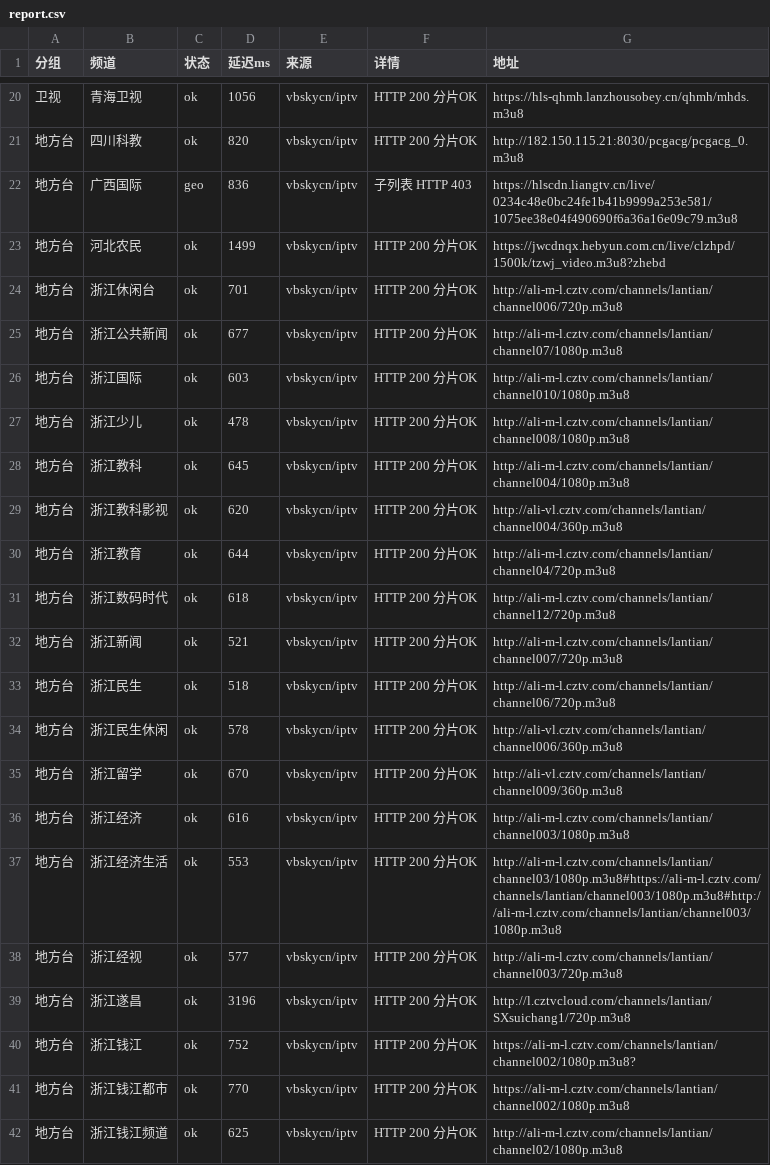
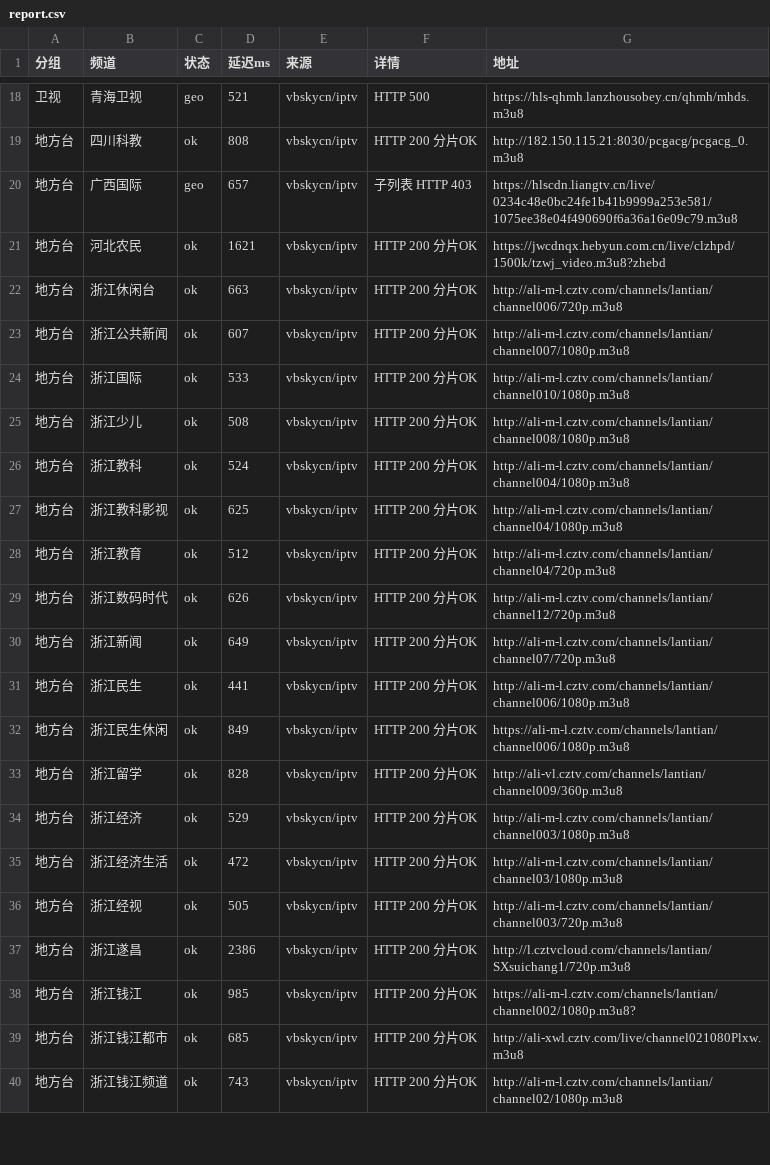
Before and after one commit to coollightxp/live-tv, a CSV file: report.csv, drawn as a sheet; only a part is shown, gaps mark what is left out; the diff covers the shown part only.

```diff
--- a/report.csv
+++ b/report.csv
@@ -20,23 +18,23 @@
-卫视,青海卫视,ok,1056,vbskycn/iptv,HTTP 200 分片OK,https://hls-qhmh.lanzhousobey.cn/qhmh/mhds.m3u8
-地方台,四川科教,ok,820,vbskycn/iptv,HTTP 200 分片OK,http://182.150.115.21:8030/pcgacg/pcgacg_0.m3u8
-地方台,广西国际,geo,836,vbskycn/iptv,子列表 HTTP 403,https://hlscdn.liangtv.cn/live/0234c48e0bc24fe1b41b9999a253e581/1075ee38e04f490690f6a36a16e09c79.m3u8
-地方台,河北农民,ok,1499,vbskycn/iptv,HTTP 200 分片OK,https://jwcdnqx.hebyun.com.cn/live/clzhpd/1500k/tzwj_video.m3u8?zhebd
-地方台,浙江休闲台,ok,701,vbskycn/iptv,HTTP 200 分片OK,http://ali-m-l.cztv.com/channels/lantian/channel006/720p.m3u8
-地方台,浙江公共新闻,ok,677,vbskycn/iptv,HTTP 200 分片OK,http://ali-m-l.cztv.com/channels/lantian/channel07/1080p.m3u8
-地方台,浙江国际,ok,603,vbskycn/iptv,HTTP 200 分片OK,http://ali-m-l.cztv.com/channels/lantian/channel010/1080p.m3u8
-地方台,浙江少儿,ok,478,vbskycn/iptv,HTTP 200 分片OK,http://ali-m-l.cztv.com/channels/lantian/channel008/1080p.m3u8
-地方台,浙江教科,ok,645,vbskycn/iptv,HTTP 200 分片OK,http://ali-m-l.cztv.com/channels/lantian/channel004/1080p.m3u8
-地方台,浙江教科影视,ok,620,vbskycn/iptv,HTTP 200 分片OK,http://ali-vl.cztv.com/channels/lantian/channel004/360p.m3u8
-地方台,浙江教育,ok,644,vbskycn/iptv,HTTP 200 分片OK,http://ali-m-l.cztv.com/channels/lantian/channel04/720p.m3u8
-地方台,浙江数码时代,ok,618,vbskycn/iptv,HTTP 200 分片OK,http://ali-m-l.cztv.com/channels/lantian/channel12/720p.m3u8
-地方台,浙江新闻,ok,521,vbskycn/iptv,HTTP 200 分片OK,http://ali-m-l.cztv.com/channels/lantian/channel007/720p.m3u8
-地方台,浙江民生,ok,518,vbskycn/iptv,HTTP 200 分片OK,http://ali-m-l.cztv.com/channels/lantian/channel06/720p.m3u8
-地方台,浙江民生休闲,ok,578,vbskycn/iptv,HTTP 200 分片OK,http://ali-vl.cztv.com/channels/lantian/channel006/360p.m3u8
-地方台,浙江留学,ok,670,vbskycn/iptv,HTTP 200 分片OK,http://ali-vl.cztv.com/channels/lantian/channel009/360p.m3u8
-地方台,浙江经济,ok,616,vbskycn/iptv,HTTP 200 分片OK,http://ali-m-l.cztv.com/channels/lantian/channel003/1080p.m3u8
-地方台,浙江经济生活,ok,553,vbskycn/iptv,HTTP 200 分片OK,http://ali-m-l.cztv.com/channels/lantian/channel03/1080p.m3u8#https://ali-m-l.cztv.com/channels/lantian/channel003/1080p.m3u8#http://ali-m-l.cztv.com/channels/lantian/channel003/1080p.m3u8
-地方台,浙江经视,ok,577,vbskycn/iptv,HTTP 200 分片OK,http://ali-m-l.cztv.com/channels/lantian/channel003/720p.m3u8
-地方台,浙江遂昌,ok,3196,vbskycn/iptv,HTTP 200 分片OK,http://l.cztvcloud.com/channels/lantian/SXsuichang1/720p.m3u8
-地方台,浙江钱江,ok,752,vbskycn/iptv,HTTP 200 分片OK,https://ali-m-l.cztv.com/channels/lantian/channel002/1080p.m3u8?
-地方台,浙江钱江都市,ok,770,vbskycn/iptv,HTTP 200 分片OK,https://ali-m-l.cztv.com/channels/lantian/channel002/1080p.m3u8
-地方台,浙江钱江频道,ok,625,vbskycn/iptv,HTTP 200 分片OK,http://ali-m-l.cztv.com/channels/lantian/channel02/1080p.m3u8
+卫视,青海卫视,geo,521,vbskycn/iptv,HTTP 500,https://hls-qhmh.lanzhousobey.cn/qhmh/mhds.m3u8
+地方台,四川科教,ok,808,vbskycn/iptv,HTTP 200 分片OK,http://182.150.115.21:8030/pcgacg/pcgacg_0.m3u8
+地方台,广西国际,geo,657,vbskycn/iptv,子列表 HTTP 403,https://hlscdn.liangtv.cn/live/0234c48e0bc24fe1b41b9999a253e581/1075ee38e04f490690f6a36a16e09c79.m3u8
+地方台,河北农民,ok,1621,vbskycn/iptv,HTTP 200 分片OK,https://jwcdnqx.hebyun.com.cn/live/clzhpd/1500k/tzwj_video.m3u8?zhebd
+地方台,浙江休闲台,ok,663,vbskycn/iptv,HTTP 200 分片OK,http://ali-m-l.cztv.com/channels/lantian/channel006/720p.m3u8
+地方台,浙江公共新闻,ok,607,vbskycn/iptv,HTTP 200 分片OK,http://ali-m-l.cztv.com/channels/lantian/channel007/1080p.m3u8
+地方台,浙江国际,ok,533,vbskycn/iptv,HTTP 200 分片OK,http://ali-m-l.cztv.com/channels/lantian/channel010/1080p.m3u8
+地方台,浙江少儿,ok,508,vbskycn/iptv,HTTP 200 分片OK,http://ali-m-l.cztv.com/channels/lantian/channel008/1080p.m3u8
+地方台,浙江教科,ok,524,vbskycn/iptv,HTTP 200 分片OK,http://ali-m-l.cztv.com/channels/lantian/channel004/1080p.m3u8
+地方台,浙江教科影视,ok,625,vbskycn/iptv,HTTP 200 分片OK,http://ali-m-l.cztv.com/channels/lantian/channel04/1080p.m3u8
+地方台,浙江教育,ok,512,vbskycn/iptv,HTTP 200 分片OK,http://ali-m-l.cztv.com/channels/lantian/channel04/720p.m3u8
+地方台,浙江数码时代,ok,626,vbskycn/iptv,HTTP 200 分片OK,http://ali-m-l.cztv.com/channels/lantian/channel12/720p.m3u8
+地方台,浙江新闻,ok,649,vbskycn/iptv,HTTP 200 分片OK,http://ali-m-l.cztv.com/channels/lantian/channel07/720p.m3u8
+地方台,浙江民生,ok,441,vbskycn/iptv,HTTP 200 分片OK,http://ali-m-l.cztv.com/channels/lantian/channel006/1080p.m3u8
+地方台,浙江民生休闲,ok,849,vbskycn/iptv,HTTP 200 分片OK,https://ali-m-l.cztv.com/channels/lantian/channel006/1080p.m3u8
+地方台,浙江留学,ok,828,vbskycn/iptv,HTTP 200 分片OK,http://ali-vl.cztv.com/channels/lantian/channel009/360p.m3u8
+地方台,浙江经济,ok,529,vbskycn/iptv,HTTP 200 分片OK,http://ali-m-l.cztv.com/channels/lantian/channel003/1080p.m3u8
+地方台,浙江经济生活,ok,472,vbskycn/iptv,HTTP 200 分片OK,http://ali-m-l.cztv.com/channels/lantian/channel03/1080p.m3u8
+地方台,浙江经视,ok,505,vbskycn/iptv,HTTP 200 分片OK,http://ali-m-l.cztv.com/channels/lantian/channel003/720p.m3u8
+地方台,浙江遂昌,ok,2386,vbskycn/iptv,HTTP 200 分片OK,http://l.cztvcloud.com/channels/lantian/SXsuichang1/720p.m3u8
+地方台,浙江钱江,ok,985,vbskycn/iptv,HTTP 200 分片OK,https://ali-m-l.cztv.com/channels/lantian/channel002/1080p.m3u8?
+地方台,浙江钱江都市,ok,685,vbskycn/iptv,HTTP 200 分片OK,http://ali-xwl.cztv.com/live/channel021080Plxw.m3u8
+地方台,浙江钱江频道,ok,743,vbskycn/iptv,HTTP 200 分片OK,http://ali-m-l.cztv.com/channels/lantian/channel02/1080p.m3u8
```
Also changed, not shown: 1 added row, 3 removed rows and 49 edited cells elsewhere in this file, 3 other files.
